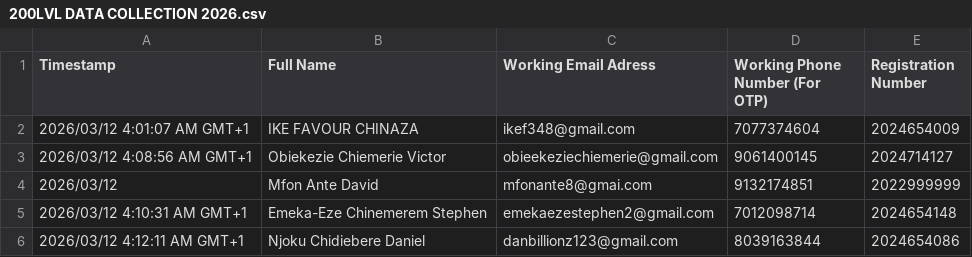
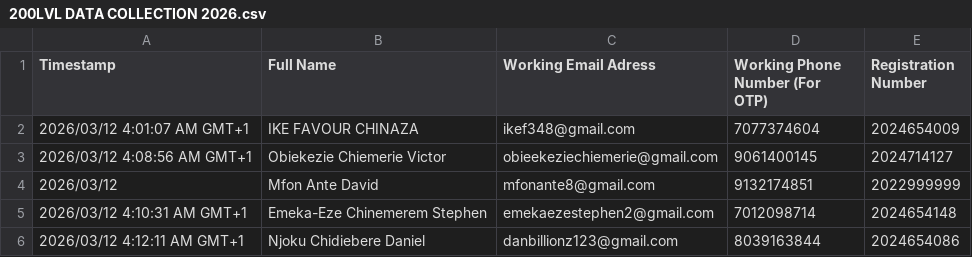
Before and after one commit to uche102/PANS, a CSV file: voters/old/200LVL DATA COLLECTION 2026.csv, drawn as a sheet; only a part is shown.

```diff
--- a/voters/old/200LVL DATA COLLECTION 2026.csv
+++ b/voters/old/200LVL DATA COLLECTION 2026.csv
@@ -3,3 +3,3 @@ Timestamp,Full Name,Working Email Adress,Working Phone Number (For OTP),Registra
 2026/03/12 4:08:56 AM GMT+1,Obiekezie Chiemerie Victor ,obieekeziechiemerie@gmail.com,9061400145,2024714127
-2026/03/12 ,Mfon Ante David,mfonante8@gmai.com,9132174851,2022999999
+2026/03/12 ,Mfon Ante David,mfonante8@gmail.com,9132174851,2022999999
 2026/03/12 4:10:31 AM GMT+1,Emeka-Eze Chinemerem Stephen ,emekaezestephen2@gmail.com,7012098714,2024654148
```
Also changed, not shown: 13 other files.
